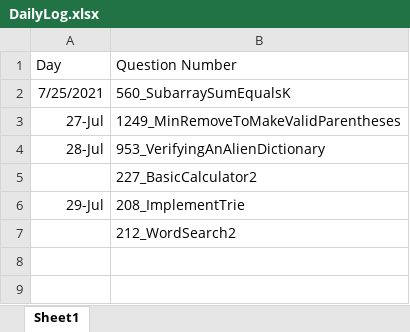
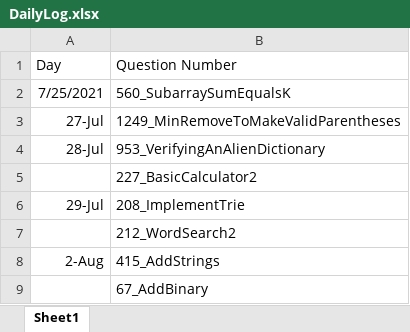
Before and after one commit to jiejackfan/leetcode, an Excel workbook: DailyLog.xlsx, sheet Sheet1, drawn as a sheet; values as stored, in another font and other column widths than the file's, no borders; the diff names each change by its address in the sheet, - before the commit and + after, or states it on an @@ line.

```diff
--- a/DailyLog.xlsx (sheet Sheet1)
+++ b/DailyLog.xlsx (sheet Sheet1)
+row 8: 2-Aug | 415_AddStrings
+row 9:  | 67_AddBinary
```
Also changed, not shown: 3 other files.
